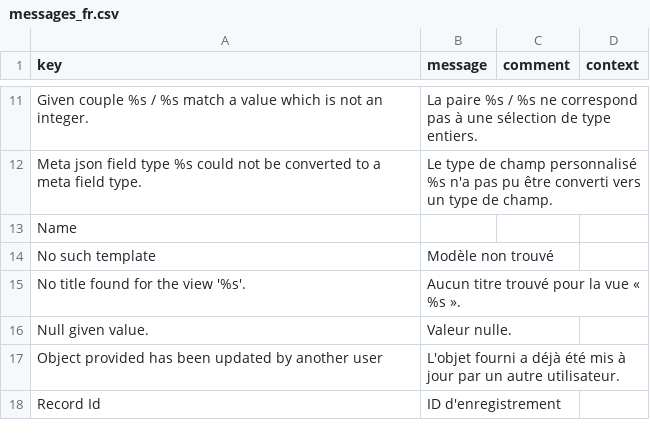
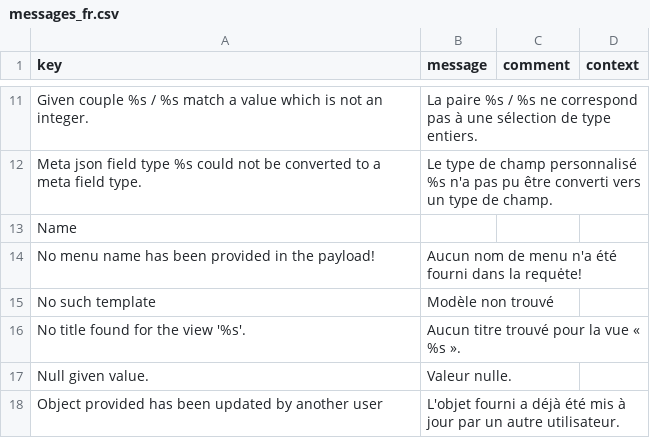
Before and after one commit to axelor/axelor-utils, a CSV file: src/main/resources/i18n/messages_fr.csv, drawn as a sheet; only a part is shown, gaps mark what is left out; the shorter side is filled out with more unchanged rows; the diff names each change by its address in the sheet, - before the commit and + after, or states it on an @@ line.

```diff
--- a/src/main/resources/i18n/messages_fr.csv
+++ b/src/main/resources/i18n/messages_fr.csv
+row 14: No menu name has been provided in the payload! | Aucun nom de menu n'a été fourni dans la requėte!
```
Also changed, not shown: src/main/resources/i18n/messages.csv, src/main/resources/i18n/messages_en.csv, 8 other files.
